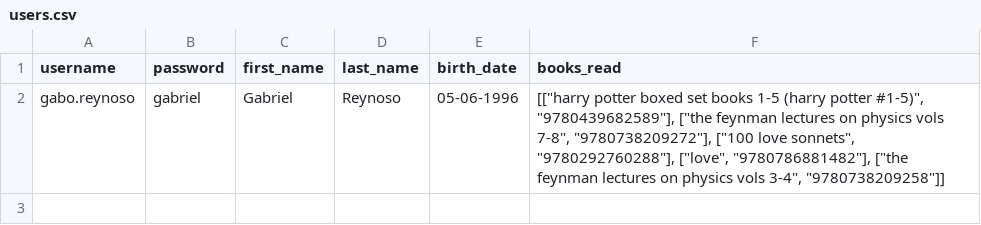
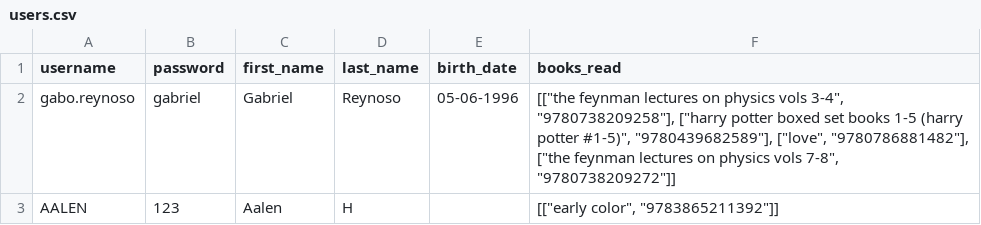
Before and after one commit to gabreyrom/Programming-Python-Readwise, a CSV file: data/users.csv, drawn as a sheet.

Commit message:
Final two tests for recommender functions, added my user to the users csv and resized the account window

```diff
--- a/data/users.csv
+++ b/data/users.csv
@@ -1,2 +1,3 @@
 username,password,first_name,last_name,birth_date,books_read
-gabo.reynoso,gabriel,Gabriel,Reynoso,05-06-1996,"[[""harry potter boxed set  books 1-5 (harry potter  #1-5)"", ""9780439682589""], [""the feynman lectures on physics vols 7-8"", ""9780738209272""], [""100 love sonnets"", ""9780292760288""], [""love"", ""9780786881482""], [""the feynman lectures on physics vols 3-4"", ""9780738209258""]]"
+gabo.reynoso,gabriel,Gabriel,Reynoso,05-06-1996,"[[""the feynman lectures on physics vols 3-4"", ""9780738209258""], [""harry potter boxed set  books 1-5 (harry potter  #1-5)"", ""9780439682589""], [""love"", ""9780786881482""], [""the feynman lectures on physics vols 7-8"", ""9780738209272""]]"
+AALEN,123,Aalen,H,,"[[""early color"", ""9783865211392""]]"
```
Also changed, not shown: 2 other files.
